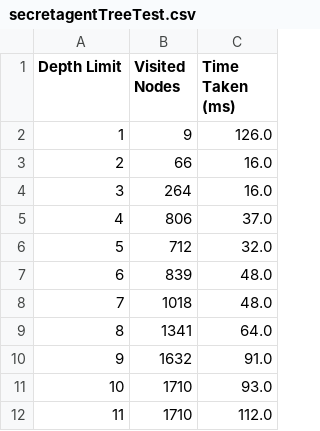
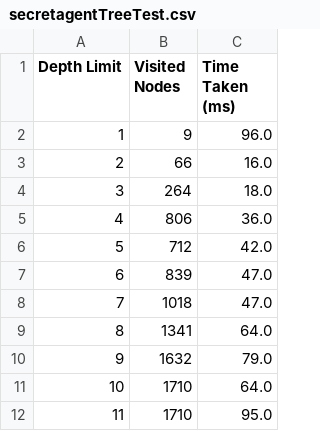
Before and after one commit to sgware/sabre-tree-vs-graph, a CSV file: output/secretagentTreeTest.csv, drawn as a sheet.

```diff
--- a/output/secretagentTreeTest.csv
+++ b/output/secretagentTreeTest.csv
@@ -1,12 +1,12 @@
 "Depth Limit","Visited Nodes","Time Taken (ms)"
-"1","9","126.0"
+"1","9","96.0"
 "2","66","16.0"
-"3","264","16.0"
-"4","806","37.0"
-"5","712","32.0"
-"6","839","48.0"
-"7","1018","48.0"
+"3","264","18.0"
+"4","806","36.0"
+"5","712","42.0"
+"6","839","47.0"
+"7","1018","47.0"
 "8","1341","64.0"
-"9","1632","91.0"
-"10","1710","93.0"
-"11","1710","112.0"
+"9","1632","79.0"
+"10","1710","64.0"
+"11","1710","95.0"
```
Also changed, not shown: output/aladdinGraphTest.csv, output/basketballGraphTest.csv, 15 other files.
